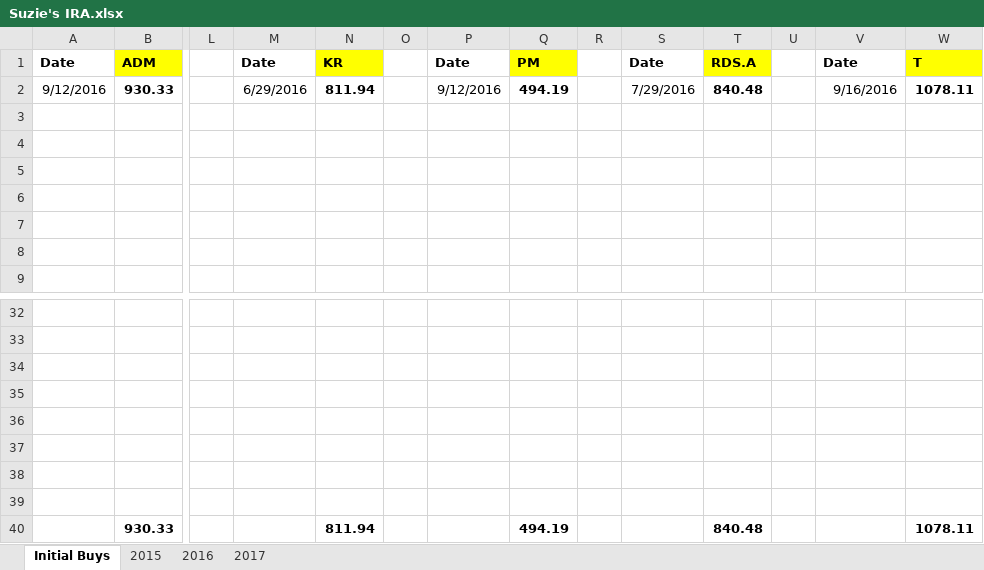
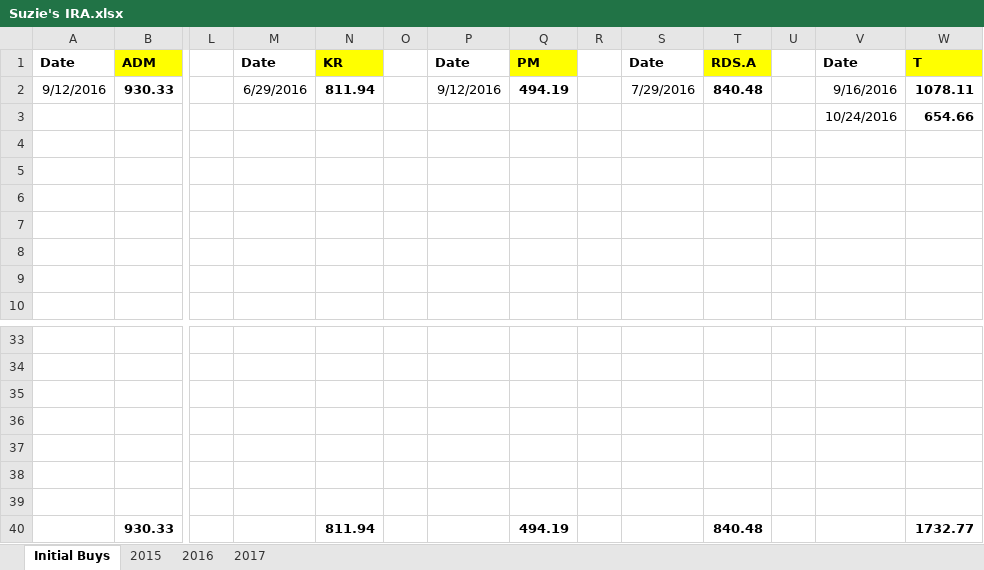
Before and after one commit to eplugplay/DividendLibertyCommercial, an Excel workbook: DividendLiberty/Suzie's IRA.xlsx, sheet Initial Buys, drawn as a sheet; only a part is shown, gaps mark what is left out; values as stored, in another font and other column widths than the file's, no borders; removed rows and columns are numbered as before the commit, all else as after; rows hold the shown columns only; the diff names each change by its address in the sheet, - before the commit and + after, or states it on an @@ line.

```diff
--- a/DividendLiberty/Suzie's IRA.xlsx (sheet Initial Buys)
+++ b/DividendLiberty/Suzie's IRA.xlsx (sheet Initial Buys)
+row 3:  |  |  |  |  |  |  |  |  |  |  |  | 10/24/2016 | 654.66
-row 39: (empty)
-W40: 1078.11
+W40: 1732.77
```
Also changed, not shown: sheet 2016, sheet 2017, DividendLiberty/Dividend Calculation.xlsx, DividendLiberty/bin/Debug/Dividend Calculation.xlsx, 4 other files.
